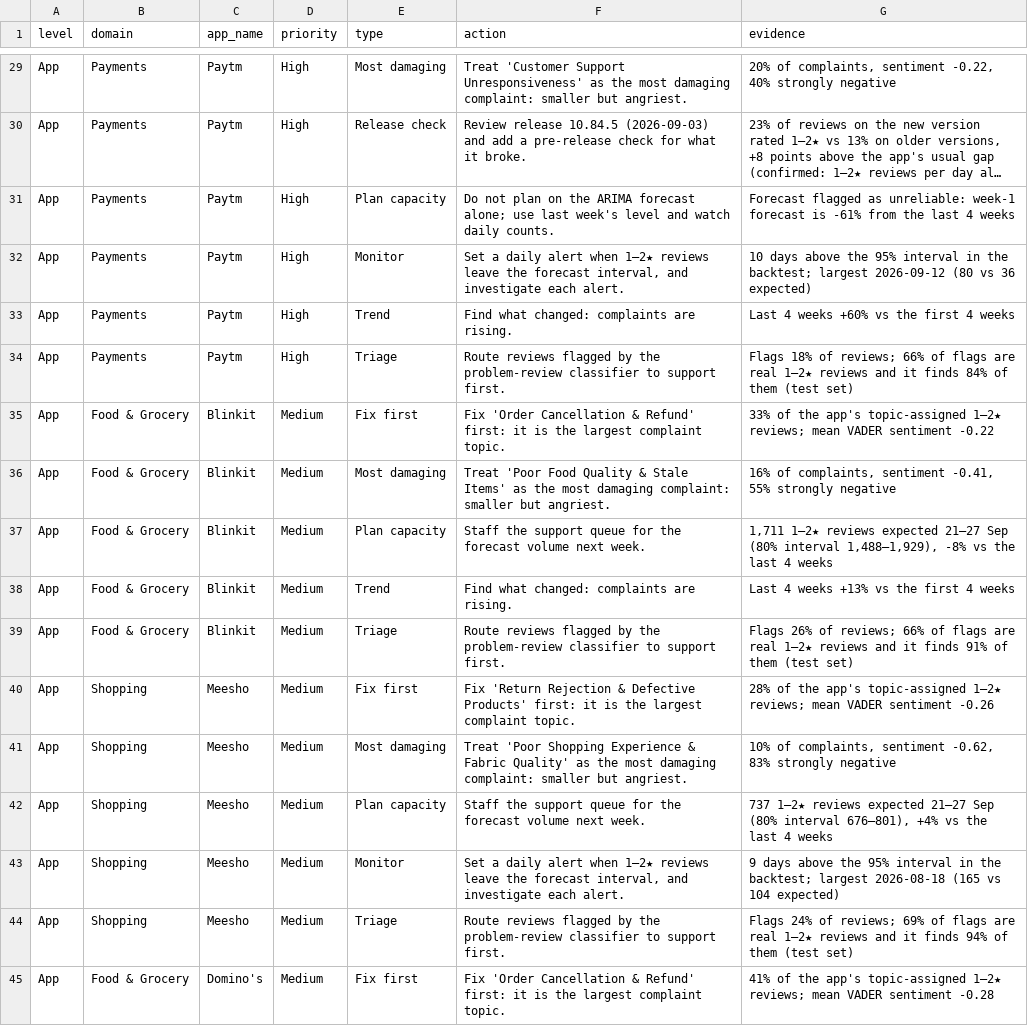
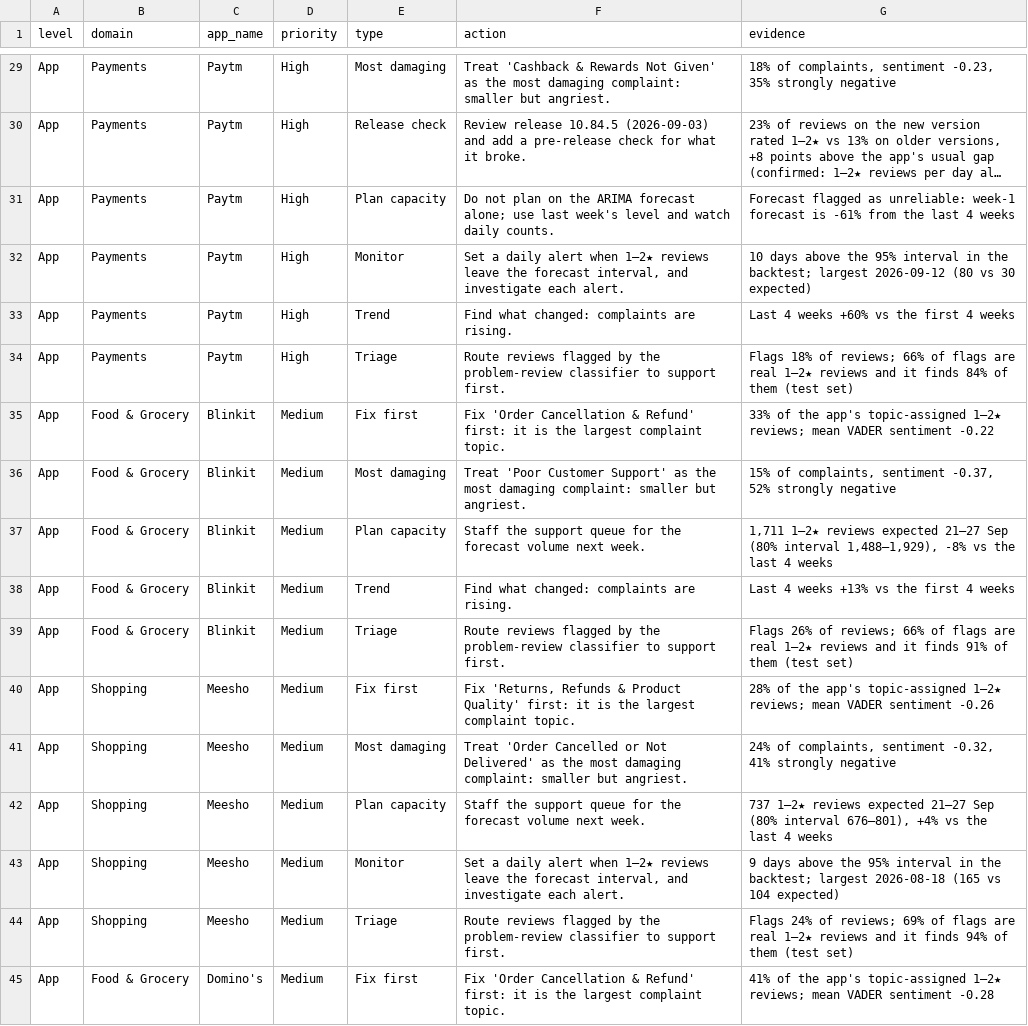
Before and after one commit to Adithya-Monish-Kumar-K/ba-capstone-app-reviews, a CSV file: data/combined/recommendations.csv, drawn as a sheet; only a part is shown, gaps mark what is left out; long unchanged cells end in …; the diff covers the shown part only; the diff names each change by its address in the sheet, - before the commit and + after, or states it on an @@ line.

Commit message:
fix(insights): never pick a general-dissatisfaction topic as the one to fix
"Bad" and "worst ever" topics are the most negative by construction and name
no fault. "Fix first" and "most damaging" are now chosen among topics that
name a specific problem. Priorities and the 65 recommendations are unchanged.

```diff
--- a/data/combined/recommendations.csv
+++ b/data/combined/recommendations.csv
-F29 (action): Treat 'Customer Support Unresponsiveness' as the…
+F29 (action): Treat 'Cashback & Rewards Not Given' as the…
-G29 (evidence): 20% of complaints, sentiment -0.22, 40% strongly negative
+G29 (evidence): 18% of complaints, sentiment -0.23, 35% strongly negative
-G32 (evidence): …(80 vs 36 expected)
+G32 (evidence): …(80 vs 30 expected)
-F36 (action): Treat 'Poor Food Quality & Stale Items' as the…
+F36 (action): Treat 'Poor Customer Support' as the…
-G36 (evidence): 16% of complaints, sentiment -0.41, 55% strongly negative
+G36 (evidence): 15% of complaints, sentiment -0.37, 52% strongly negative
-F40 (action): Fix 'Return Rejection & Defective Products' first: it…
+F40 (action): Fix 'Returns, Refunds & Product Quality' first: it…
-F41 (action): Treat 'Poor Shopping Experience & Fabric Quality' as the…
+F41 (action): Treat 'Order Cancelled or Not Delivered' as the…
-G41 (evidence): 10% of complaints, sentiment -0.62, 83% strongly negative
+G41 (evidence): 24% of complaints, sentiment -0.32, 41% strongly negative
```
Also changed, not shown: 36 edited cells elsewhere in this file, data/combined/priority_table.csv, 2 other files.
